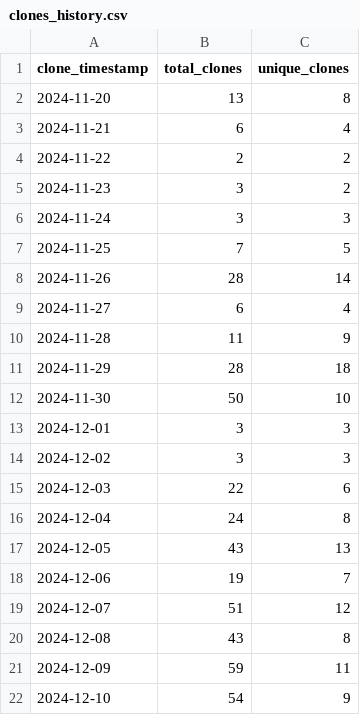
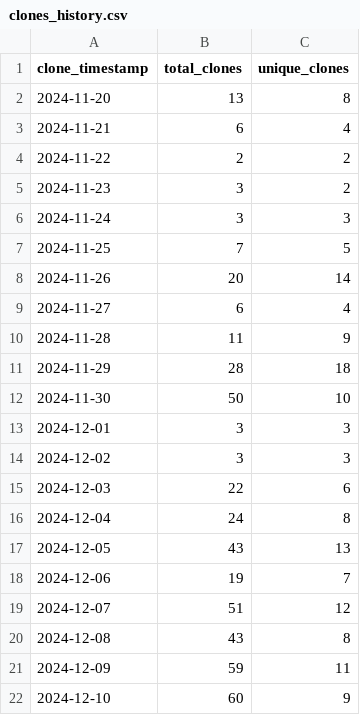
Before and after one commit to ionutms/KiCAD_Symbol_Generator, a CSV file: repo_traffic_data/clones_history.csv, drawn as a sheet.

Commit message:
Update clone and visitor statistics for 2024-12-10 16:13:44 EET

```diff
--- a/repo_traffic_data/clones_history.csv
+++ b/repo_traffic_data/clones_history.csv
@@ -7,3 +7,3 @@ clone_timestamp,total_clones,unique_clones
 "2024-11-25",7,5
-"2024-11-26",28,14
+"2024-11-26",20,14
 "2024-11-27",6,4
@@ -21,2 +21,2 @@ clone_timestamp,total_clones,unique_clones
 "2024-12-09",59,11
-"2024-12-10",54,9
+"2024-12-10",60,9
```
Also changed, not shown: repo_traffic_data/visitors_history.csv.
